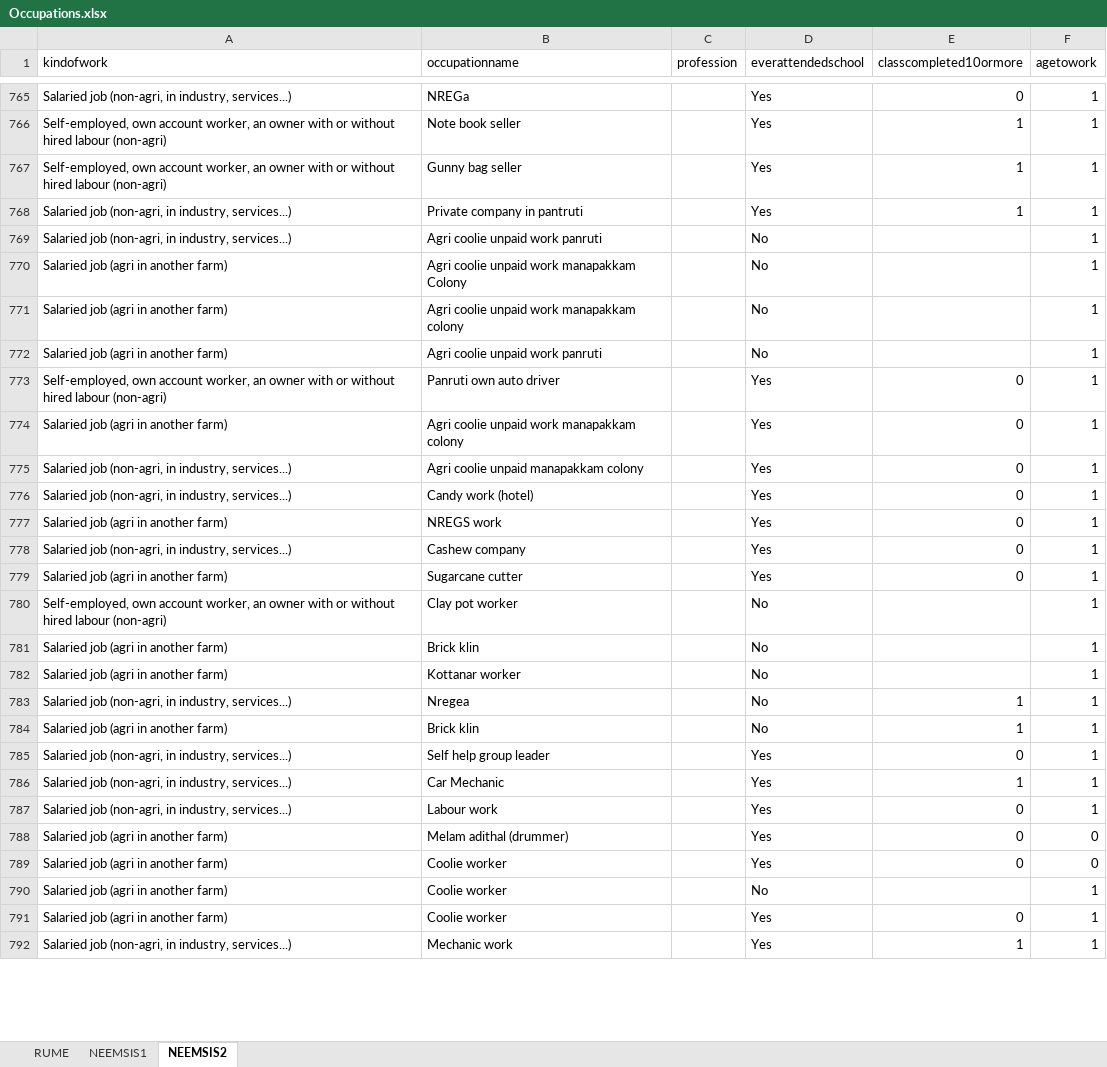
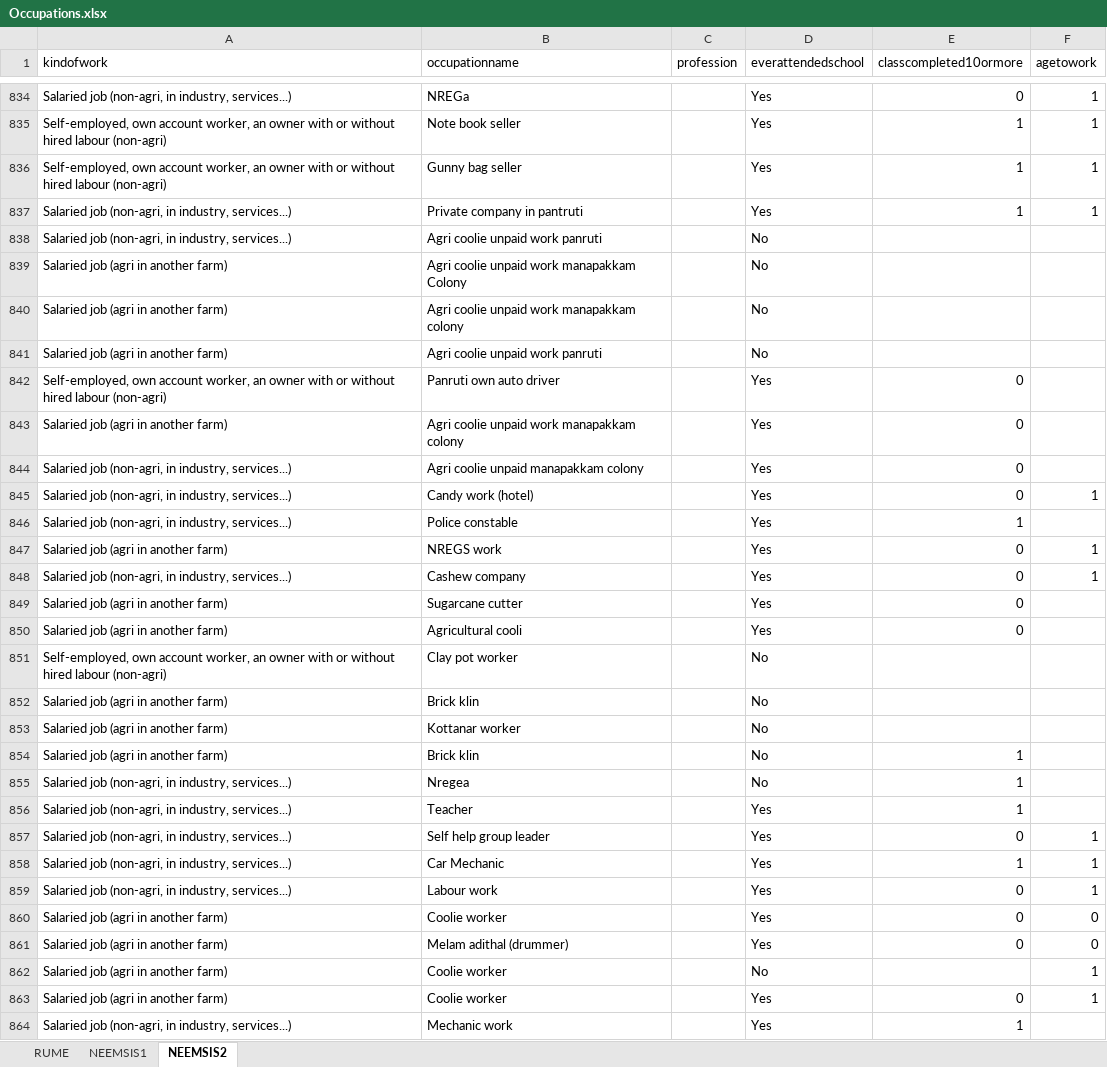
Before and after one commit to arnaudnatal/odriis, an Excel workbook: Occupations/Occupations.xlsx, sheet NEEMSIS2, drawn as a sheet; only a part is shown, gaps mark what is left out; values as stored, in another font and other column widths than the file's, no borders; removed rows and columns are numbered as before the commit, all else as after; the diff covers the shown part only; the diff names each change by its address in the sheet, - before the commit and + after, or states it on an @@ line.

Commit message:
Occupations

```diff
--- a/Occupations/Occupations.xlsx (sheet NEEMSIS2)
+++ b/Occupations/Occupations.xlsx (sheet NEEMSIS2)
-F838:F844 (agetowork): 1
+F838:F844 (agetowork): (empty)
+row 846: Salaried job (non-agri, in industry, services...) | Police constable |  | Yes | 1
-F849 (agetowork): 1
+F849 (agetowork): (empty)
+row 850: Salaried job (agri in another farm) | Agricultural cooli |  | Yes | 0
-F851:F853 (agetowork): 1
+F851:F853 (agetowork): (empty)
-row 783: Salaried job (non-agri, in industry, services...) | Nregea |  | No | 1 | 1
-F854 (agetowork): 1
+F854 (agetowork): (empty)
+row 855: Salaried job (non-agri, in industry, services...) | Nregea |  | No | 1
+row 856: Salaried job (non-agri, in industry, services...) | Teacher |  | Yes | 1
@@ row 789 moved to row 860: Salaried job (agri in another farm) @@
-F864 (agetowork): 1
+F864 (agetowork): (empty)
```
Also changed, not shown: 94 added rows, 12 removed rows, 42 moved rows and 242 edited cells elsewhere in this sheet, 3 other files.
